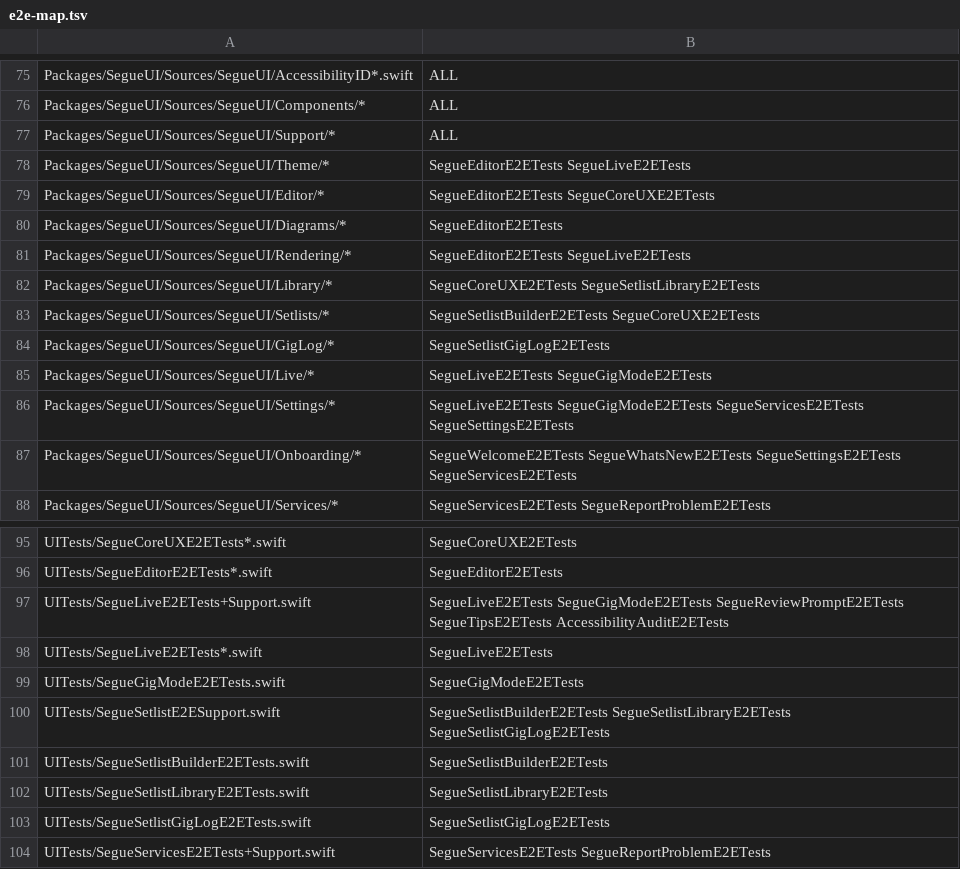
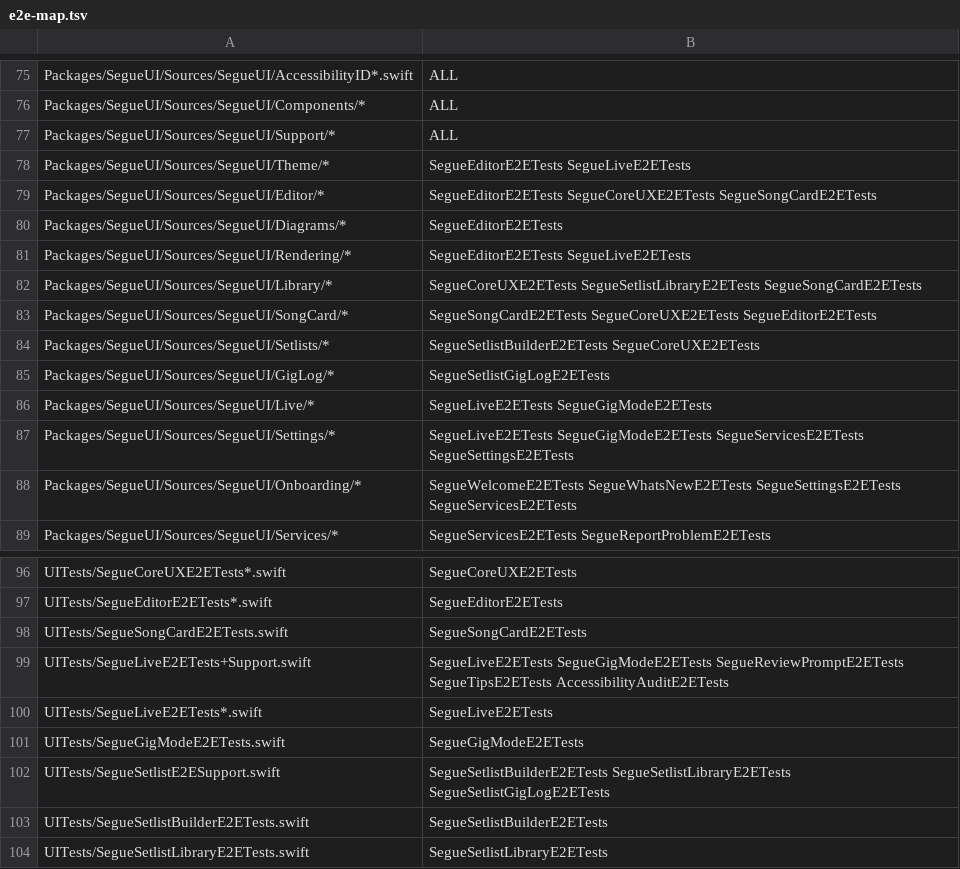
Before and after one commit to RyanDsilva/segue, a TSV file: UITests/e2e-map.tsv, drawn as a sheet; only a part is shown, gaps mark what is left out; the shorter side is filled out with more unchanged rows.

Commit message:
feat(songcard): token song card in the library and editor, draft mode, focus seams and essentials dots (R80, R110, R111)

```diff
--- a/UITests/e2e-map.tsv
+++ b/UITests/e2e-map.tsv
@@ -78,6 +78,7 @@ Packages/SegueUI/Sources/SegueUI/Support/*	ALL
 Packages/SegueUI/Sources/SegueUI/Theme/*	SegueEditorE2ETests SegueLiveE2ETests
-Packages/SegueUI/Sources/SegueUI/Editor/*	SegueEditorE2ETests SegueCoreUXE2ETests
+Packages/SegueUI/Sources/SegueUI/Editor/*	SegueEditorE2ETests SegueCoreUXE2ETests SegueSongCardE2ETests
 Packages/SegueUI/Sources/SegueUI/Diagrams/*	SegueEditorE2ETests
 Packages/SegueUI/Sources/SegueUI/Rendering/*	SegueEditorE2ETests SegueLiveE2ETests
-Packages/SegueUI/Sources/SegueUI/Library/*	SegueCoreUXE2ETests SegueSetlistLibraryE2ETests
+Packages/SegueUI/Sources/SegueUI/Library/*	SegueCoreUXE2ETests SegueSetlistLibraryE2ETests SegueSongCardE2ETests
+Packages/SegueUI/Sources/SegueUI/SongCard/*	SegueSongCardE2ETests SegueCoreUXE2ETests SegueEditorE2ETests
 Packages/SegueUI/Sources/SegueUI/Setlists/*	SegueSetlistBuilderE2ETests SegueCoreUXE2ETests
@@ -96,2 +97,3 @@ UITests/SegueCoreUXE2ETests*.swift	SegueCoreUXE2ETests
 UITests/SegueEditorE2ETests*.swift	SegueEditorE2ETests
+UITests/SegueSongCardE2ETests.swift	SegueSongCardE2ETests
 UITests/SegueLiveE2ETests+Support.swift	SegueLiveE2ETests SegueGigModeE2ETests SegueReviewPromptE2ETests SegueTipsE2ETests AccessibilityAuditE2ETests
```
Also changed, not shown: 18 other files.
